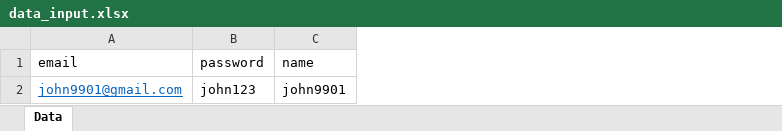
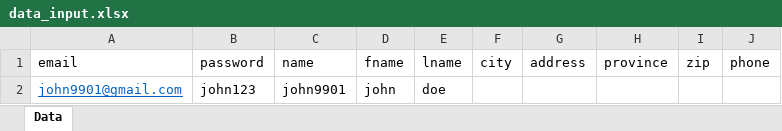
Before and after one commit to bernardrealino/automationshopify, an Excel workbook: data_input.xlsx, sheet Data, drawn as a sheet; values as stored, in another font and other column widths than the file's, no borders; the diff names each change by its address in the sheet, - before the commit and + after, or states it on an @@ line.

```diff
--- a/data_input.xlsx (sheet Data)
+++ b/data_input.xlsx (sheet Data)
+column D (fname), row 2: john
+column E (lname), row 2: doe
+column F (city), empty
+column G (address), empty
+column H (province), empty
+column I (zip), empty
+column J (phone), empty
```
Also changed, not shown: 2 other files.
